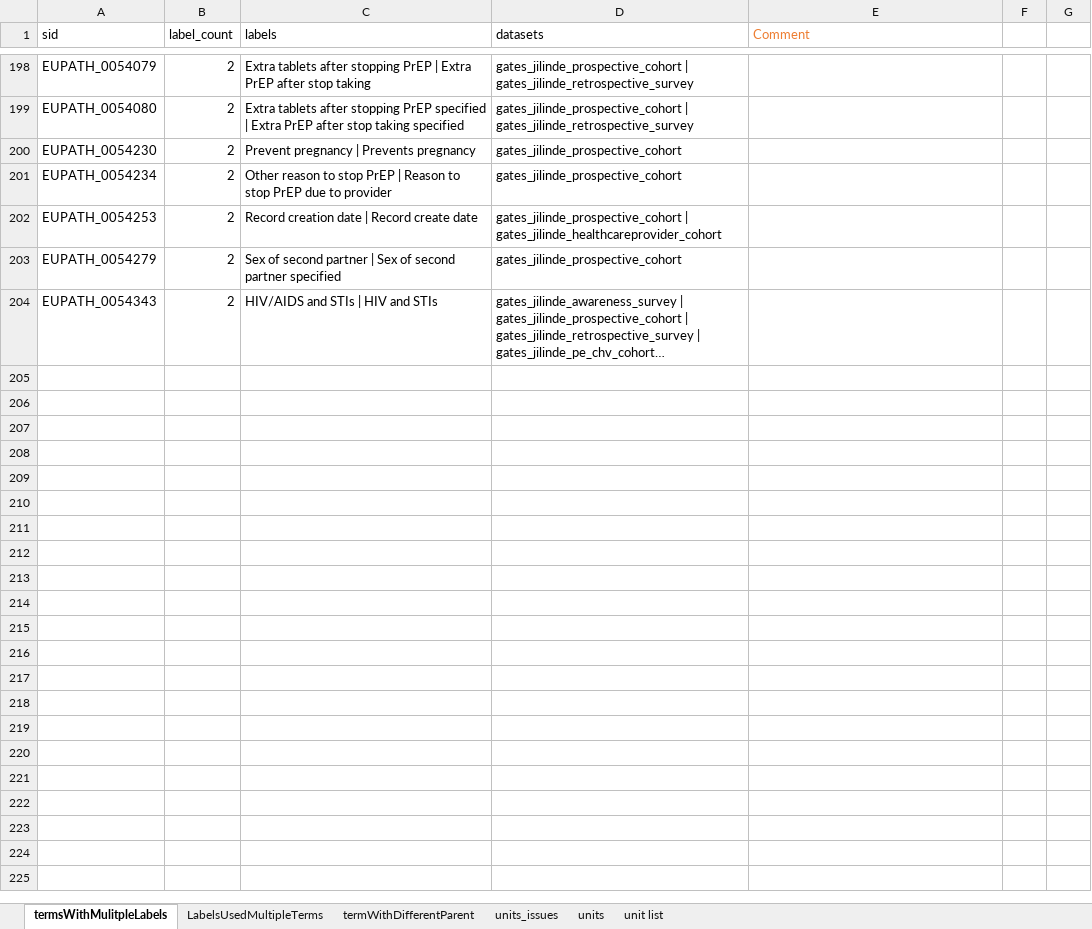
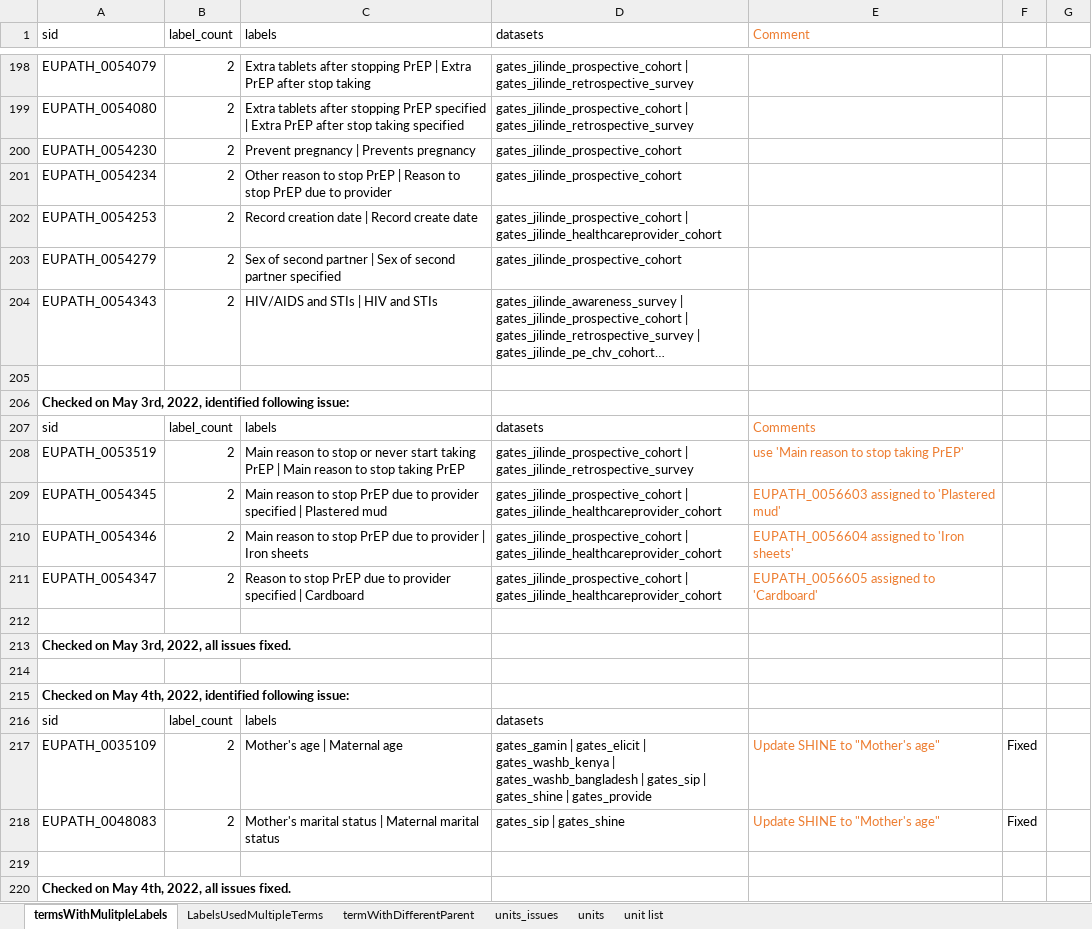
Before and after one commit to VEuPathDB/ApiCommonData, an Excel workbook: Load/ontology/harmonization/clinEpi_eda_inconsistencyIssues.xlsx, sheet termsWithMulitpleLabels, drawn as a sheet; only a part is shown, gaps mark what is left out; long unchanged cells end in …; values as stored, in another font and other column widths than the file's, no borders; the diff names each change by its address in the sheet, - before the commit and + after, or states it on an @@ line.

Commit message:
updated inconsistency issues and how they fixed, refs #45330

```diff
--- a/Load/ontology/harmonization/clinEpi_eda_inconsistencyIssues.xlsx (sheet termsWithMulitpleLabels)
+++ b/Load/ontology/harmonization/clinEpi_eda_inconsistencyIssues.xlsx (sheet termsWithMulitpleLabels)
+row 205: (empty)
+row 206: Checked on May 3rd, 2022, identified following issue:
+row 207: sid | label_count | labels | datasets | Comments
+row 208: EUPATH_0053519 | 2 | Main reason to stop or never start taking PrEP | Main reason to stop taking PrEP | gates_jilinde_prospective_cohort | gates_jilinde_retrospective_survey | use 'Main reason to stop taking PrEP'
+row 209: EUPATH_0054345 | 2 | Main reason to stop PrEP due to provider specified | Plastered mud | gates_jilinde_prospective_cohort | gates_jilinde_healthcareprovider_cohort | EUPATH_0056603 assigned to 'Plastered mud'
+row 210: EUPATH_0054346 | 2 | Main reason to stop PrEP due to provider | Iron sheets | gates_jilinde_prospective_cohort | gates_jilinde_healthcareprovider_cohort | EUPATH_0056604 assigned to 'Iron sheets'
+row 211: EUPATH_0054347 | 2 | Reason to stop PrEP due to provider specified | Cardboard | gates_jilinde_prospective_cohort | gates_jilinde_healthcareprovider_cohort | EUPATH_0056605 assigned to 'Cardboard'
+row 212: (empty)
+row 213: Checked on May 3rd, 2022, all issues fixed.
+row 214: (empty)
+row 215: Checked on May 4th, 2022, identified following issue:
+row 216: sid | label_count | labels | datasets
+row 217: EUPATH_0035109 | 2 | Mother's age | Maternal age | gates_gamin | gates_elicit | gates_washb_kenya | gates_washb_bangladesh | gates_sip | gates_shine | gates_provide | Update SHINE to "Mother's age" | Fixed
+row 218: EUPATH_0048083 | 2 | Mother's marital status | Maternal marital status | gates_sip | gates_shine | Update SHINE to "Mother's age" | Fixed
+row 219: (empty)
+row 220: Checked on May 4th, 2022, all issues fixed.
```
Also changed, not shown: sheet termWithDifferentParent, sheet LabelsUsedMultipleTerms.
